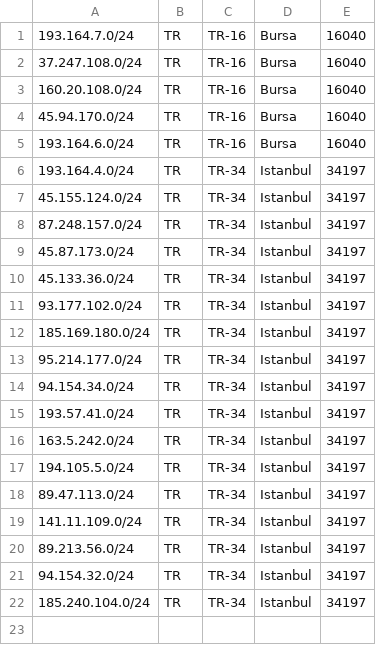
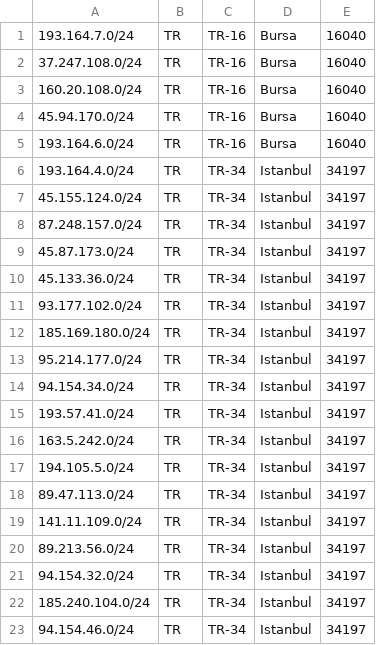
Before and after one commit to Keyubu/geofeed, a CSV file: geofeed.csv, drawn as a sheet.

Commit message:
Update geofeed.csv

```diff
--- a/geofeed.csv
+++ b/geofeed.csv
@@ -22 +22,2 @@
 185.240.104.0/24,TR,TR-34,Istanbul,34197
+94.154.46.0/24,TR,TR-34,Istanbul,34197
```
